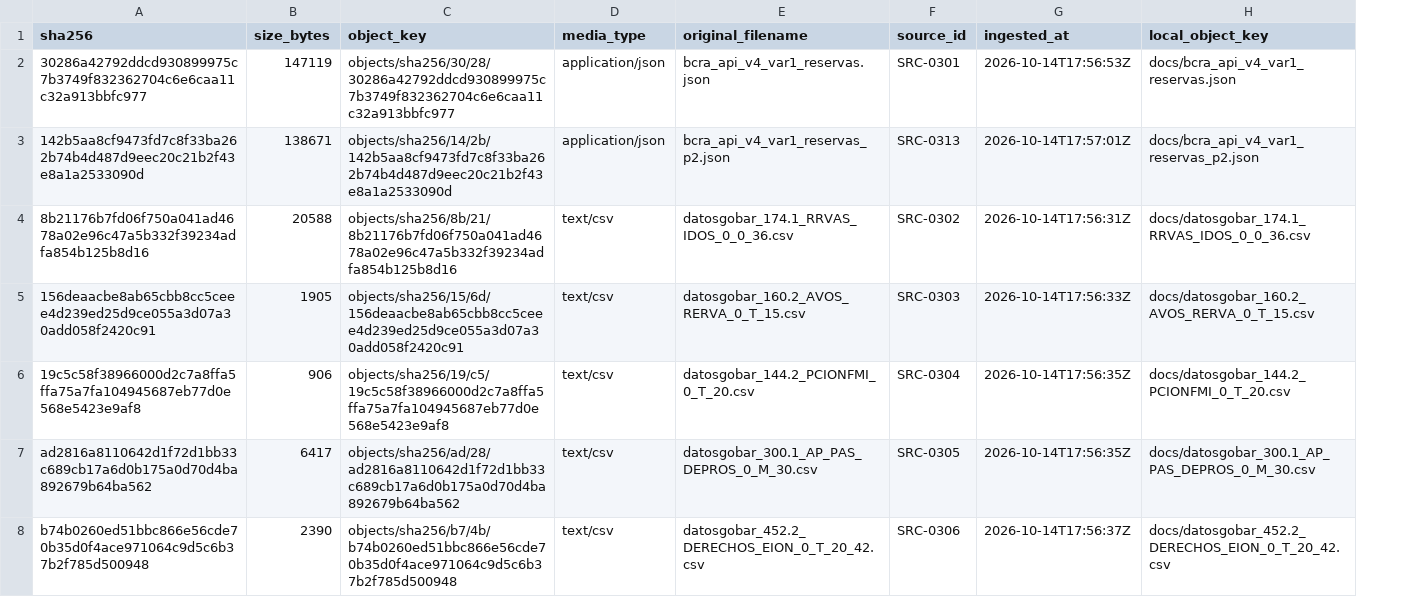
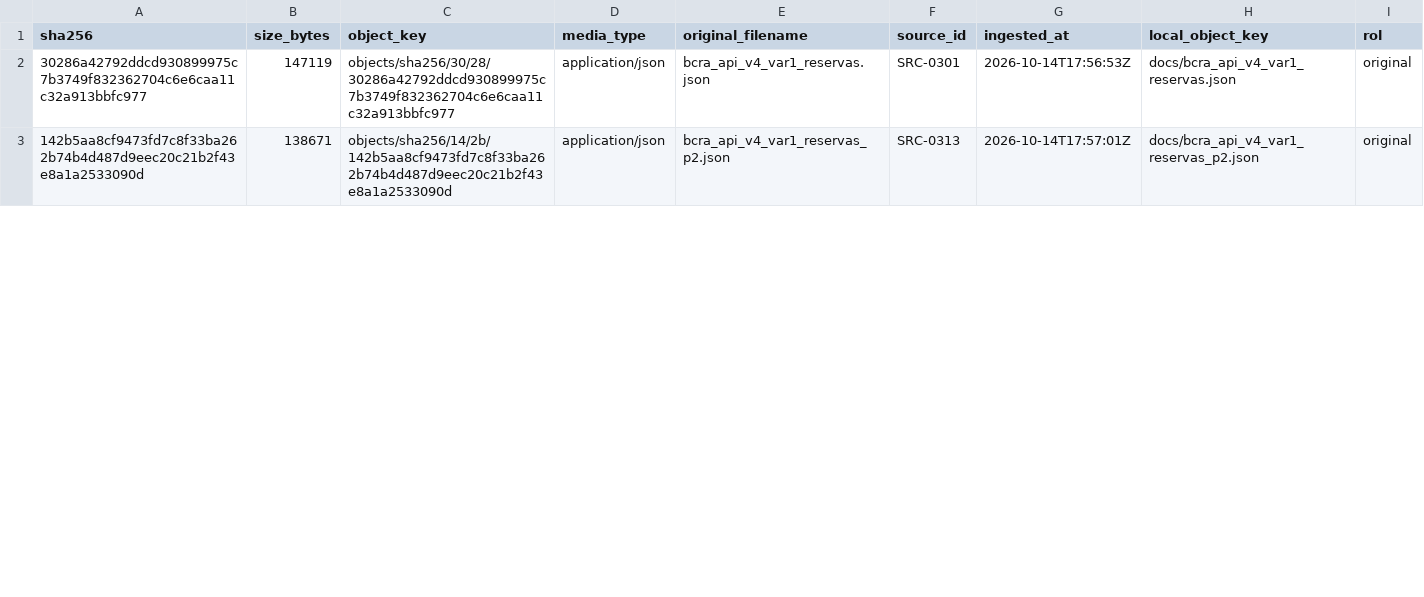
Before and after one commit to alejandroalvaro/argentina-fiscalidad-divisas, a CSV file: inbox/lote-d/documents_manifest.csv, drawn as a sheet; only a part is shown; removed rows and columns are numbered as before the commit, all else as after; the diff covers the shown part only; the diff names each change by its address in the sheet, - before the commit and + after, or states it on an @@ line.

```diff
--- a/inbox/lote-d/documents_manifest.csv
+++ b/inbox/lote-d/documents_manifest.csv
+column I (rol), rows 2-3: original | original
-row 4: 8b21176b7fd06f750a041ad4678a02e96c47a5b332f39234adfa854b125b8d16 | 20588 | objects/sha256/8b/21/8b21176b7fd06f750a041ad4678a02e96c47a5b332f39234adfa854b125b8d16 | text/csv | datosgobar_174.1_RRVAS_IDOS_0_0_36.csv | SRC-0302 | 2026-10-14T17:56:31Z | docs/datosgobar_174.1_RRVAS_IDOS_0_0_36.csv
-row 5: 156deaacbe8ab65cbb8cc5ceee4d239ed25d9ce055a3d07a30add058f2420c91 | 1905 | objects/sha256/15/6d/156deaacbe8ab65cbb8cc5ceee4d239ed25d9ce055a3d07a30add058f2420c91 | text/csv | datosgobar_160.2_AVOS_RERVA_0_T_15.csv | SRC-0303 | 2026-10-14T17:56:33Z | docs/datosgobar_160.2_AVOS_RERVA_0_T_15.csv
-row 6: 19c5c58f38966000d2c7a8ffa5ffa75a7fa104945687eb77d0e568e5423e9af8 | 906 | objects/sha256/19/c5/19c5c58f38966000d2c7a8ffa5ffa75a7fa104945687eb77d0e568e5423e9af8 | text/csv | datosgobar_144.2_PCIONFMI_0_T_20.csv | SRC-0304 | 2026-10-14T17:56:35Z | docs/datosgobar_144.2_PCIONFMI_0_T_20.csv
-row 7: ad2816a8110642d1f72d1bb33c689cb17a6d0b175a0d70d4ba892679b64ba562 | 6417 | objects/sha256/ad/28/ad2816a8110642d1f72d1bb33c689cb17a6d0b175a0d70d4ba892679b64ba562 | text/csv | datosgobar_300.1_AP_PAS_DEPROS_0_M_30.csv | SRC-0305 | 2026-10-14T17:56:35Z | docs/datosgobar_300.1_AP_PAS_DEPROS_0_M_30.csv
-row 8: b74b0260ed51bbc866e56cde70b35d0f4ace971064c9d5c6b37b2f785d500948 | 2390 | objects/sha256/b7/4b/b74b0260ed51bbc866e56cde70b35d0f4ace971064c9d5c6b37b2f785d500948 | text/csv | datosgobar_452.2_DERECHOS_EION_0_T_20_42.csv | SRC-0306 | 2026-10-14T17:56:37Z | docs/datosgobar_452.2_DERECHOS_EION_0_T_20_42.csv
```
Also changed, not shown: 10 added rows, 5 removed rows and 9 edited cells elsewhere in this file, inbox/lote-d/claims.csv, inbox/lote-d/sources.csv, 4 other files.
